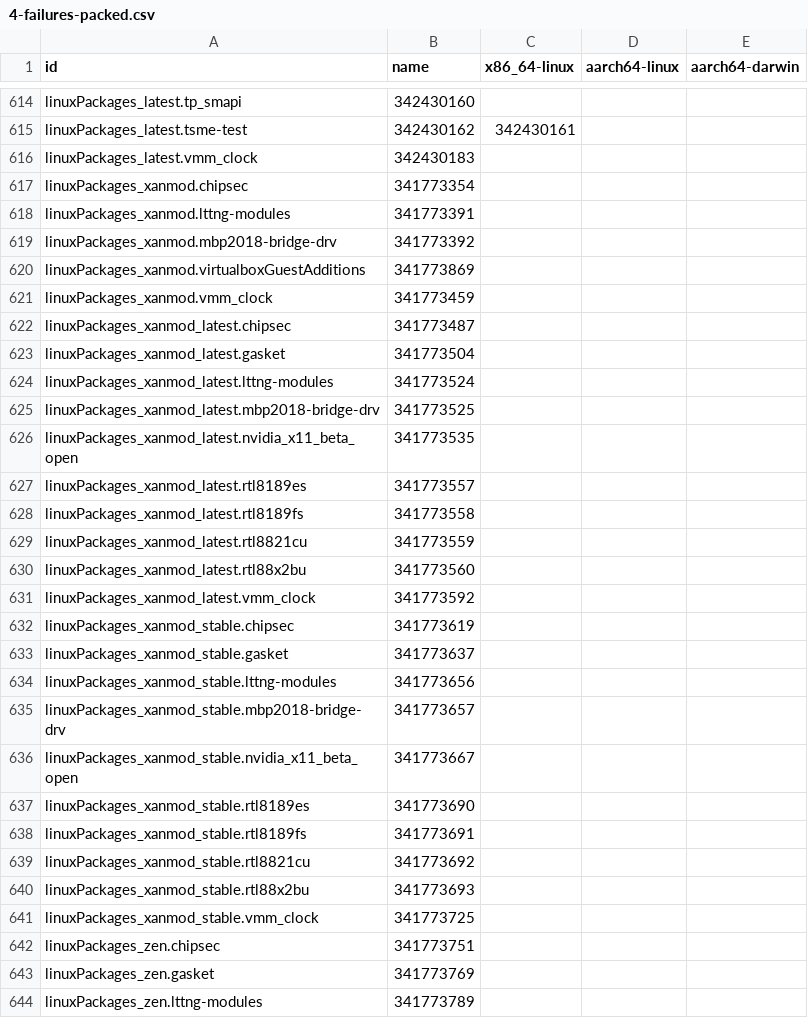
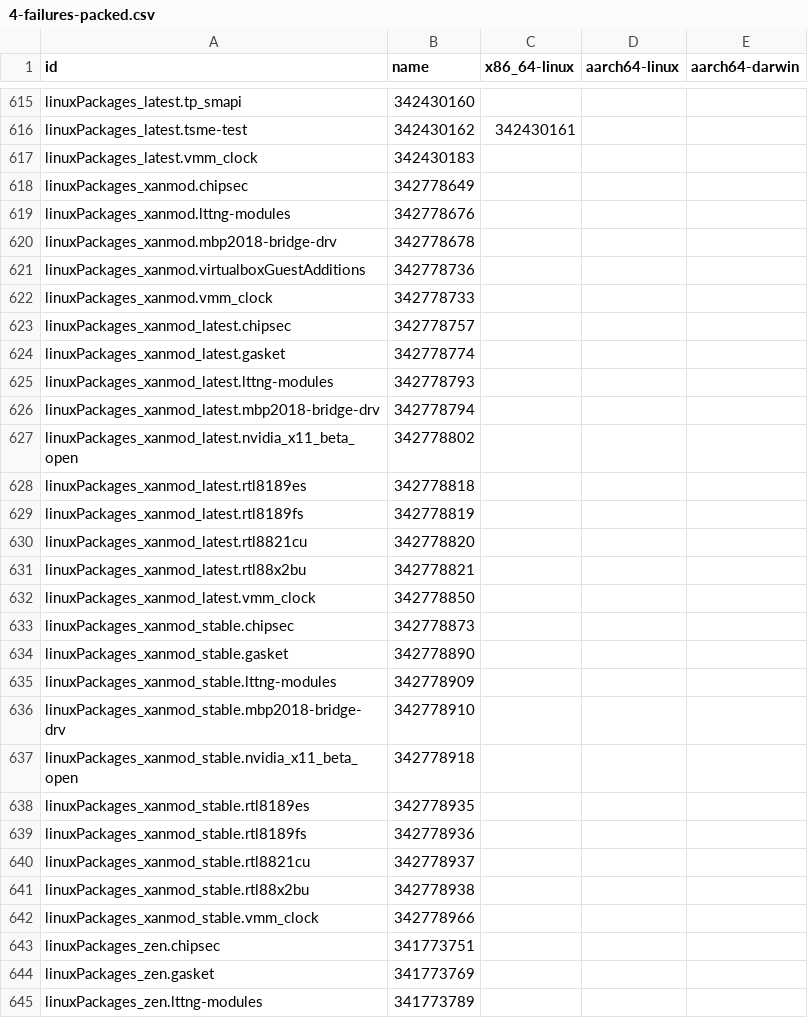
Before and after one commit to dtomvan/nixpkgs-failure-notify, a CSV file: results/trunk/4-failures-packed.csv, drawn as a sheet; only a part is shown, gaps mark what is left out; the diff covers the shown part only.

```diff
--- a/results/trunk/4-failures-packed.csv
+++ b/results/trunk/4-failures-packed.csv
@@ -616,27 +617,27 @@ linuxPackages_latest.tsme-test,342430162,342430161,
 linuxPackages_latest.vmm_clock,342430183,,
-linuxPackages_xanmod.chipsec,341773354,,
-linuxPackages_xanmod.lttng-modules,341773391,,
-linuxPackages_xanmod.mbp2018-bridge-drv,341773392,,
-linuxPackages_xanmod.virtualboxGuestAdditions,341773869,,
-linuxPackages_xanmod.vmm_clock,341773459,,
-linuxPackages_xanmod_latest.chipsec,341773487,,
-linuxPackages_xanmod_latest.gasket,341773504,,
-linuxPackages_xanmod_latest.lttng-modules,341773524,,
-linuxPackages_xanmod_latest.mbp2018-bridge-drv,341773525,,
-linuxPackages_xanmod_latest.nvidia_x11_beta_open,341773535,,
-linuxPackages_xanmod_latest.rtl8189es,341773557,,
-linuxPackages_xanmod_latest.rtl8189fs,341773558,,
-linuxPackages_xanmod_latest.rtl8821cu,341773559,,
-linuxPackages_xanmod_latest.rtl88x2bu,341773560,,
-linuxPackages_xanmod_latest.vmm_clock,341773592,,
-linuxPackages_xanmod_stable.chipsec,341773619,,
-linuxPackages_xanmod_stable.gasket,341773637,,
-linuxPackages_xanmod_stable.lttng-modules,341773656,,
-linuxPackages_xanmod_stable.mbp2018-bridge-drv,341773657,,
-linuxPackages_xanmod_stable.nvidia_x11_beta_open,341773667,,
-linuxPackages_xanmod_stable.rtl8189es,341773690,,
-linuxPackages_xanmod_stable.rtl8189fs,341773691,,
-linuxPackages_xanmod_stable.rtl8821cu,341773692,,
-linuxPackages_xanmod_stable.rtl88x2bu,341773693,,
-linuxPackages_xanmod_stable.vmm_clock,341773725,,
+linuxPackages_xanmod.chipsec,342778649,,
+linuxPackages_xanmod.lttng-modules,342778676,,
+linuxPackages_xanmod.mbp2018-bridge-drv,342778678,,
+linuxPackages_xanmod.virtualboxGuestAdditions,342778736,,
+linuxPackages_xanmod.vmm_clock,342778733,,
+linuxPackages_xanmod_latest.chipsec,342778757,,
+linuxPackages_xanmod_latest.gasket,342778774,,
+linuxPackages_xanmod_latest.lttng-modules,342778793,,
+linuxPackages_xanmod_latest.mbp2018-bridge-drv,342778794,,
+linuxPackages_xanmod_latest.nvidia_x11_beta_open,342778802,,
+linuxPackages_xanmod_latest.rtl8189es,342778818,,
+linuxPackages_xanmod_latest.rtl8189fs,342778819,,
+linuxPackages_xanmod_latest.rtl8821cu,342778820,,
+linuxPackages_xanmod_latest.rtl88x2bu,342778821,,
+linuxPackages_xanmod_latest.vmm_clock,342778850,,
+linuxPackages_xanmod_stable.chipsec,342778873,,
+linuxPackages_xanmod_stable.gasket,342778890,,
+linuxPackages_xanmod_stable.lttng-modules,342778909,,
+linuxPackages_xanmod_stable.mbp2018-bridge-drv,342778910,,
+linuxPackages_xanmod_stable.nvidia_x11_beta_open,342778918,,
+linuxPackages_xanmod_stable.rtl8189es,342778935,,
+linuxPackages_xanmod_stable.rtl8189fs,342778936,,
+linuxPackages_xanmod_stable.rtl8821cu,342778937,,
+linuxPackages_xanmod_stable.rtl88x2bu,342778938,,
+linuxPackages_xanmod_stable.vmm_clock,342778966,,
 linuxPackages_zen.chipsec,341773751,,
```
Also changed, not shown: 13 added rows, 14 removed rows and 39 edited cells elsewhere in this file, 2 other files.
